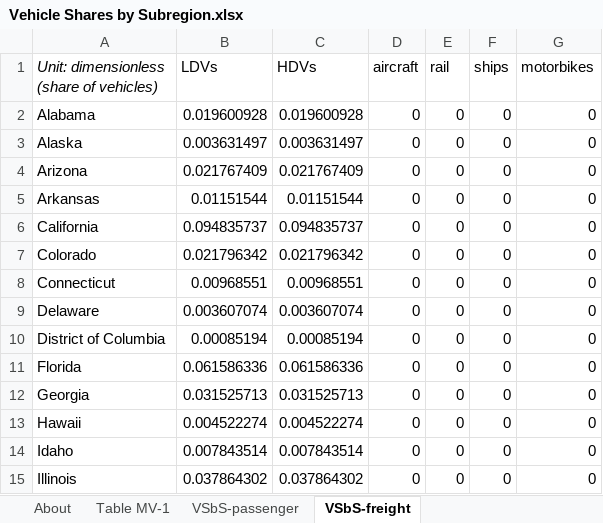
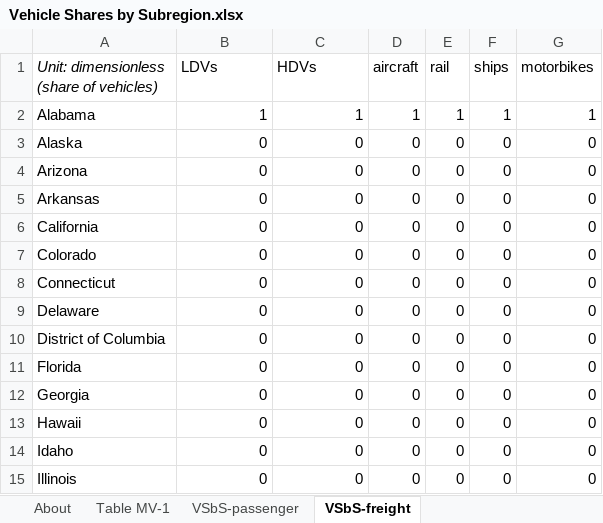
Before and after one commit to EnergyInnovation/eps-pennsylvania, an Excel workbook: InputData/trans/VSbS/Vehicle Shares by Subregion.xlsx, sheet VSbS-freight, drawn as a sheet; only a part is shown; values as stored, in another font and other column widths than the file's, no borders; the diff covers the shown part only; the diff names each change by its address in the sheet, - before the commit and + after, or states it on an @@ line.

```diff
--- a/InputData/trans/VSbS/Vehicle Shares by Subregion.xlsx (sheet VSbS-freight)
+++ b/InputData/trans/VSbS/Vehicle Shares by Subregion.xlsx (sheet VSbS-freight)
-B2 (LDVs): 0.019600928
+B2 (LDVs): 1
-C2 (HDVs): 0.019600928
+C2 (HDVs): 1
-D2 (aircraft): 0
+D2 (aircraft): 1
-E2 (rail): 0
+E2 (rail): 1
-F2 (ships): 0
+F2 (ships): 1
-G2 (motorbikes): 0
+G2 (motorbikes): 1
-B3 (LDVs): 0.003631497
+B3 (LDVs): 0
-C3 (HDVs): 0.003631497
+C3 (HDVs): 0
-B4 (LDVs): 0.021767409
+B4 (LDVs): 0
-C4 (HDVs): 0.021767409
+C4 (HDVs): 0
-B5 (LDVs): 0.01151544
+B5 (LDVs): 0
-C5 (HDVs): 0.01151544
+C5 (HDVs): 0
-B6 (LDVs): 0.094835737
+B6 (LDVs): 0
-C6 (HDVs): 0.094835737
+C6 (HDVs): 0
-B7 (LDVs): 0.021796342
+B7 (LDVs): 0
-C7 (HDVs): 0.021796342
+C7 (HDVs): 0
-B8 (LDVs): 0.00968551
+B8 (LDVs): 0
-C8 (HDVs): 0.00968551
+C8 (HDVs): 0
-B9 (LDVs): 0.003607074
+B9 (LDVs): 0
-C9 (HDVs): 0.003607074
+C9 (HDVs): 0
-B10 (LDVs): 0.00085194
+B10 (LDVs): 0
-C10 (HDVs): 0.00085194
+C10 (HDVs): 0
-B11 (LDVs): 0.061586336
+B11 (LDVs): 0
-C11 (HDVs): 0.061586336
+C11 (HDVs): 0
-B12 (LDVs): 0.031525713
+B12 (LDVs): 0
-C12 (HDVs): 0.031525713
+C12 (HDVs): 0
-B13 (LDVs): 0.004522274
+B13 (LDVs): 0
-C13 (HDVs): 0.004522274
+C13 (HDVs): 0
-B14 (LDVs): 0.007843514
+B14 (LDVs): 0
-C14 (HDVs): 0.007843514
+C14 (HDVs): 0
-B15 (LDVs): 0.037864302
+B15 (LDVs): 0
-C15 (HDVs): 0.037864302
+C15 (HDVs): 0
```
Also changed, not shown: 74 edited cells elsewhere in this sheet, sheet VSbS-passenger, InputData/trans/BESP/BAU EV Subsidy Perc.xlsx, InputData/trans/BPHEVSP/BAU PHEV Subsidy Perc.xlsx, 19 other files.
